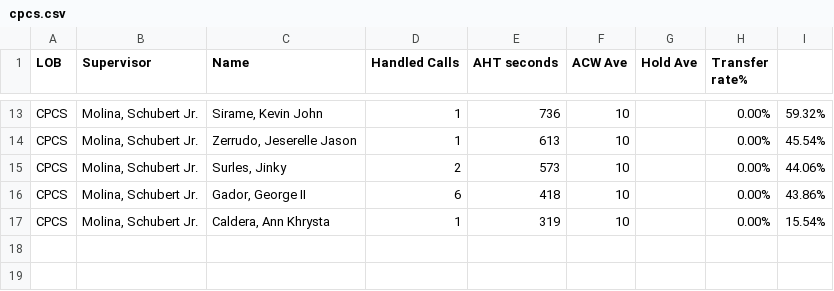
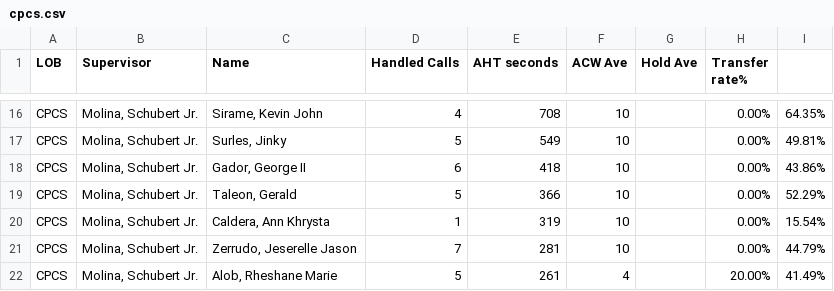
Before and after one commit to mosaicphl/CPCSAHTinterval, a CSV file: cpcs.csv, drawn as a sheet; only a part is shown, gaps mark what is left out; removed rows and columns are numbered as before the commit, all else as after; the diff covers the shown part only; the diff names each change by its address in the sheet, - before the commit and + after, or states it on an @@ line.

```diff
--- a/cpcs.csv
+++ b/cpcs.csv
-D16 (Handled Calls): 1
+D16 (Handled Calls): 4
-E16 (AHT seconds): 736
+E16 (AHT seconds): 708
-I16: 59.32%
+I16: 64.35%
-row 14: CPCS | Molina, Schubert Jr. | Zerrudo, Jeserelle Jason | 1 | 613 | 10 |  | 0.00% | 45.54%
-D17 (Handled Calls): 2
+D17 (Handled Calls): 5
-E17 (AHT seconds): 573
+E17 (AHT seconds): 549
-I17: 44.06%
+I17: 49.81%
+row 19: CPCS | Molina, Schubert Jr. | Taleon, Gerald | 5 | 366 | 10 |  | 0.00% | 52.29%
+row 21: CPCS | Molina, Schubert Jr. | Zerrudo, Jeserelle Jason | 7 | 281 | 10 |  | 0.00% | 44.79%
+row 22: CPCS | Molina, Schubert Jr. | Alob, Rheshane Marie | 5 | 261 | 4 |  | 20.00% | 41.49%
```
Also changed, not shown: 6 added rows, 3 removed rows and 25 edited cells elsewhere in this file, cpcsAHT.csv.
